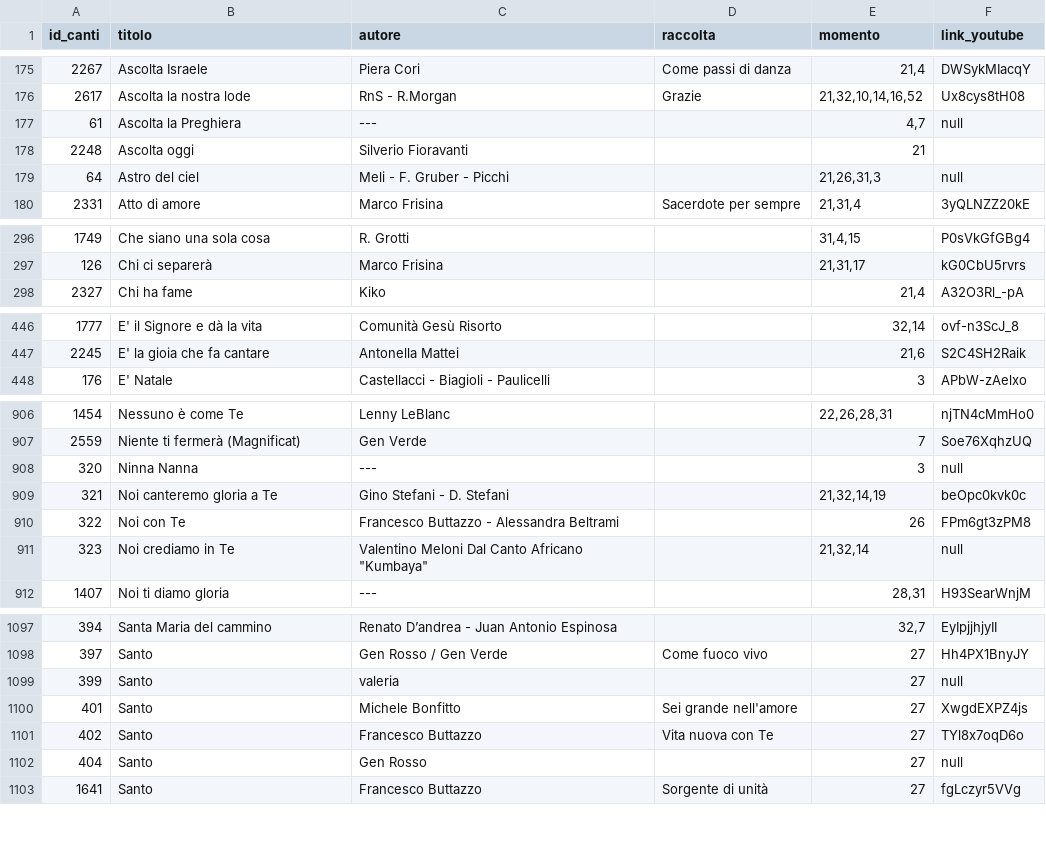
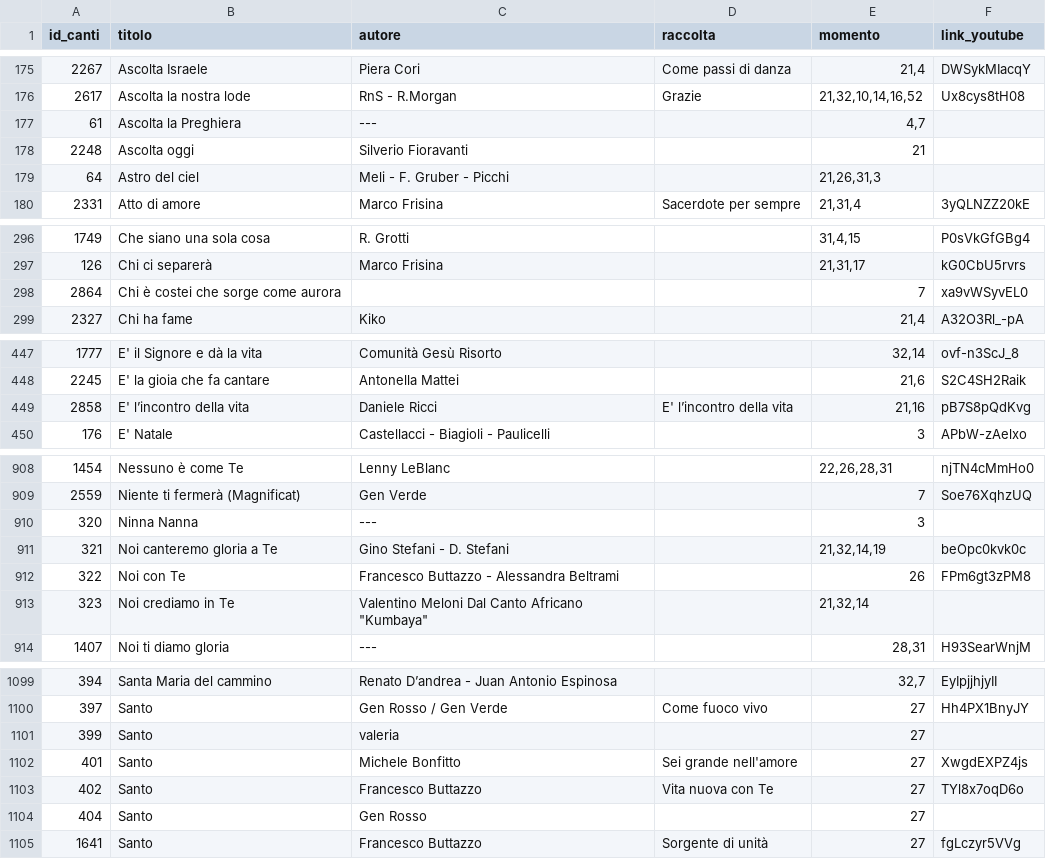
Before and after one commit to dennisangemi/hildegard, a CSV file: data/anagrafica_canti.csv, drawn as a sheet; only a part is shown, gaps mark what is left out; the diff covers the shown part only.

```diff
--- a/data/anagrafica_canti.csv
+++ b/data/anagrafica_canti.csv
@@ -176,5 +176,5 @@ id_canti,titolo,autore,raccolta,momento,link_youtube
 2617,Ascolta la nostra lode ,RnS - R.Morgan,Grazie,"21,32,10,14,16,52",Ux8cys8tH08
-61,Ascolta la Preghiera,---,,"4,7",null
+61,Ascolta la Preghiera,---,,"4,7",
 2248,Ascolta oggi ,Silverio Fioravanti,,21,
-64,Astro del ciel,Meli - F. Gruber - Picchi,,"21,26,31,3",null
+64,Astro del ciel,Meli - F. Gruber - Picchi,,"21,26,31,3",
 2331,Atto di amore,Marco Frisina,Sacerdote per sempre,"21,31,4",3yQLNZZ20kE
@@ -297,2 +297,3 @@ id_canti,titolo,autore,raccolta,momento,link_youtube
 126,Chi ci separerà,Marco Frisina,,"21,31,17",kG0CbU5rvrs
+2864,Chi è costei che sorge come aurora,,,7,xa9vWSyvEL0
 2327,Chi ha fame,Kiko,,"21,4",A32O3Rl_-pA
@@ -447,2 +448,3 @@ id_canti,titolo,autore,raccolta,momento,link_youtube
 2245,E' la gioia che fa cantare,Antonella Mattei,,"21,6",S2C4SH2Raik
+2858,E' l’incontro della vita,Daniele Ricci ,E' l’incontro della vita,"21,16",pB7S8pQdKvg
 176,E' Natale,Castellacci - Biagioli - Paulicelli,,3,APbW-zAelxo
@@ -907,6 +909,6 @@ id_canti,titolo,autore,raccolta,momento,link_youtube
 2559,Niente ti fermerà (Magnificat),Gen Verde,,7,Soe76XqhzUQ
-320,Ninna Nanna,---,,3,null
+320,Ninna Nanna,---,,3,
 321,Noi canteremo gloria a Te,Gino Stefani - D. Stefani,,"21,32,14,19",beOpc0kvk0c
 322,Noi con Te,Francesco Buttazzo - Alessandra Beltrami,,26,FPm6gt3zPM8
-323,Noi crediamo in Te,"Valentino Meloni Dal Canto Africano ""Kumbaya""",,"21,32,14",null
+323,Noi crediamo in Te,"Valentino Meloni Dal Canto Africano ""Kumbaya""",,"21,32,14",
 1407,Noi ti diamo gloria,---,,"28,31",H93SearWnjM
@@ -1098,6 +1100,6 @@ id_canti,titolo,autore,raccolta,momento,link_youtube
 397,Santo,Gen Rosso / Gen Verde,Come fuoco vivo,27,Hh4PX1BnyJY
-399,Santo,valeria,,27,null
+399,Santo,valeria,,27,
 401,Santo,Michele Bonfitto ,Sei grande nell'amore,27,XwgdEXPZ4js
 402,Santo,Francesco Buttazzo,Vita nuova con Te,27,TYl8x7oqD6o
-404,Santo,Gen Rosso,,27,null
+404,Santo,Gen Rosso,,27,
 1641,Santo,Francesco Buttazzo,Sorgente di unità,27,fgLczyr5VVg
```
Also changed, not shown: 15 edited cells elsewhere in this file, 3 other files.
